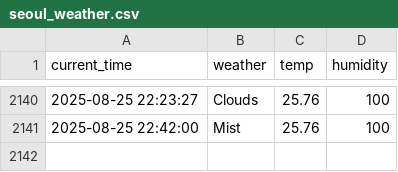
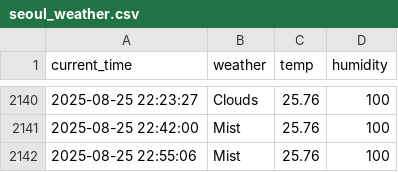
Before and after one commit to rlaxogudp/Seoul_weather_5m, a CSV file: seoul_weather.csv, drawn as a sheet; only a part is shown, gaps mark what is left out; the diff names each change by its address in the sheet, - before the commit and + after, or states it on an @@ line.

```diff
--- a/seoul_weather.csv
+++ b/seoul_weather.csv
+row 2142: 2025-08-25 22:55:06 | Mist | 25.76 | 100
```
